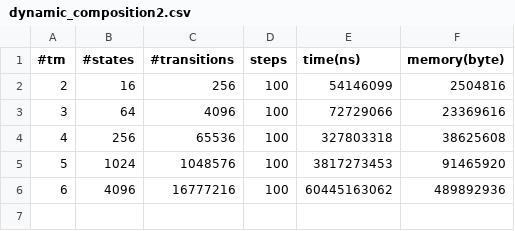
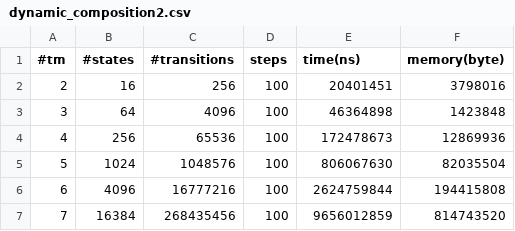
Before and after one commit to DavideLusuardi/TMSimulator, a CSV file: plots/dynamic_composition2.csv, drawn as a sheet.

```diff
--- a/plots/dynamic_composition2.csv
+++ b/plots/dynamic_composition2.csv
@@ -1,6 +1,7 @@
 #tm, #states, #transitions, steps, time(ns), memory(byte)
-2, 16, 256, 100, 54146099, 2504816
-3, 64, 4096, 100, 72729066, 23369616
-4, 256, 65536, 100, 327803318, 38625608
-5, 1024, 1048576, 100, 3817273453, 91465920
-6, 4096, 16777216, 100, 60445163062, 489892936
+2, 16, 256, 100, 20401451, 3798016
+3, 64, 4096, 100, 46364898, 1423848
+4, 256, 65536, 100, 172478673, 12869936
+5, 1024, 1048576, 100, 806067630, 82035504
+6, 4096, 16777216, 100, 2624759844, 194415808
+7, 16384, 268435456, 100, 9656012859, 814743520
```
Also changed, not shown: plots/dynamic_composition.csv, plots/static_composition_rnd.csv, 5 other files.
